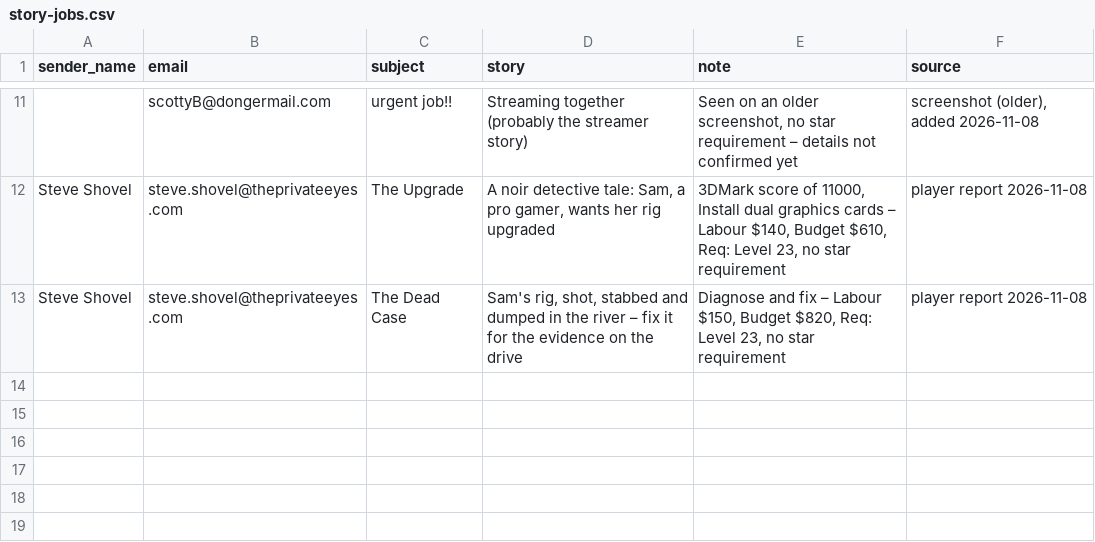
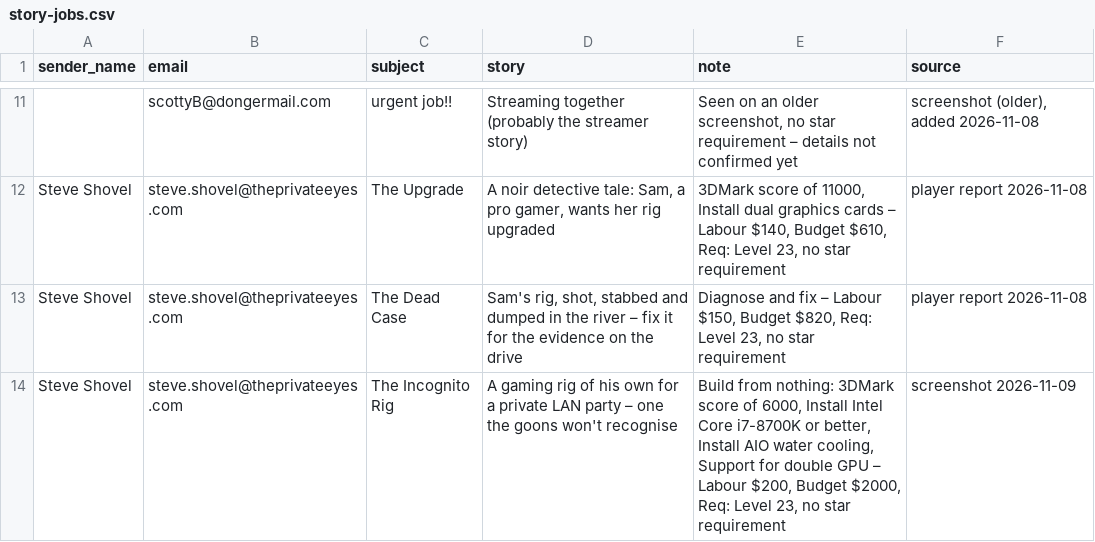
Before and after one commit to pcbs-job-board/pcbs-job-board.github.io, a CSV file: data/story-jobs.csv, drawn as a sheet; only a part is shown, gaps mark what is left out.

```diff
--- a/data/story-jobs.csv
+++ b/data/story-jobs.csv
@@ -13 +13,2 @@ Steve Shovel,steve.shovel@theprivateeyes.com,The Upgrade,"A noir detective tale:
 Steve Shovel,steve.shovel@theprivateeyes.com,The Dead Case,"Sam's rig, shot, stabbed and dumped in the river – fix it for the evidence on the drive","Diagnose and fix – Labour $150, Budget $820, Req: Level 23, no star requirement",player report 2026-11-08
+Steve Shovel,steve.shovel@theprivateeyes.com,The Incognito Rig,A gaming rig of his own for a private LAN party – one the goons won't recognise,"Build from nothing: 3DMark score of 6000, Install Intel Core i7-8700K or better, Install AIO water cooling, Support for double GPU – Labour $200, Budget $2000, Req: Level 23, no star requirement",screenshot 2026-11-09
```
Also changed, not shown: 3 other files.
